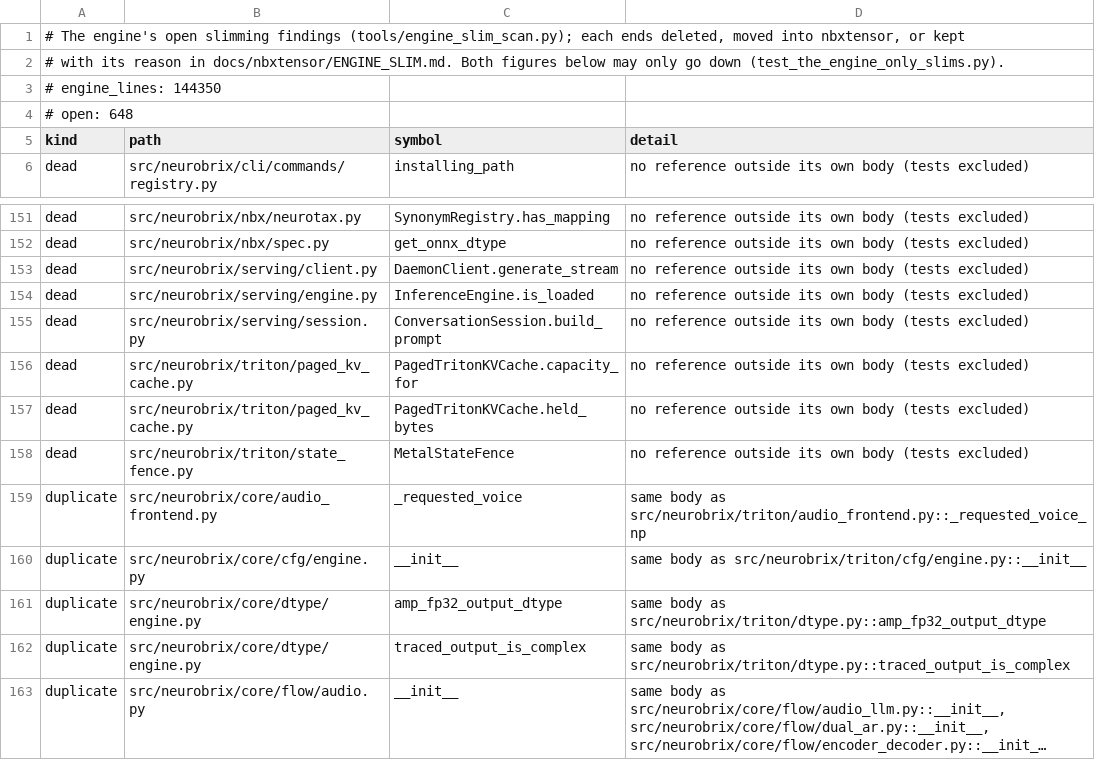
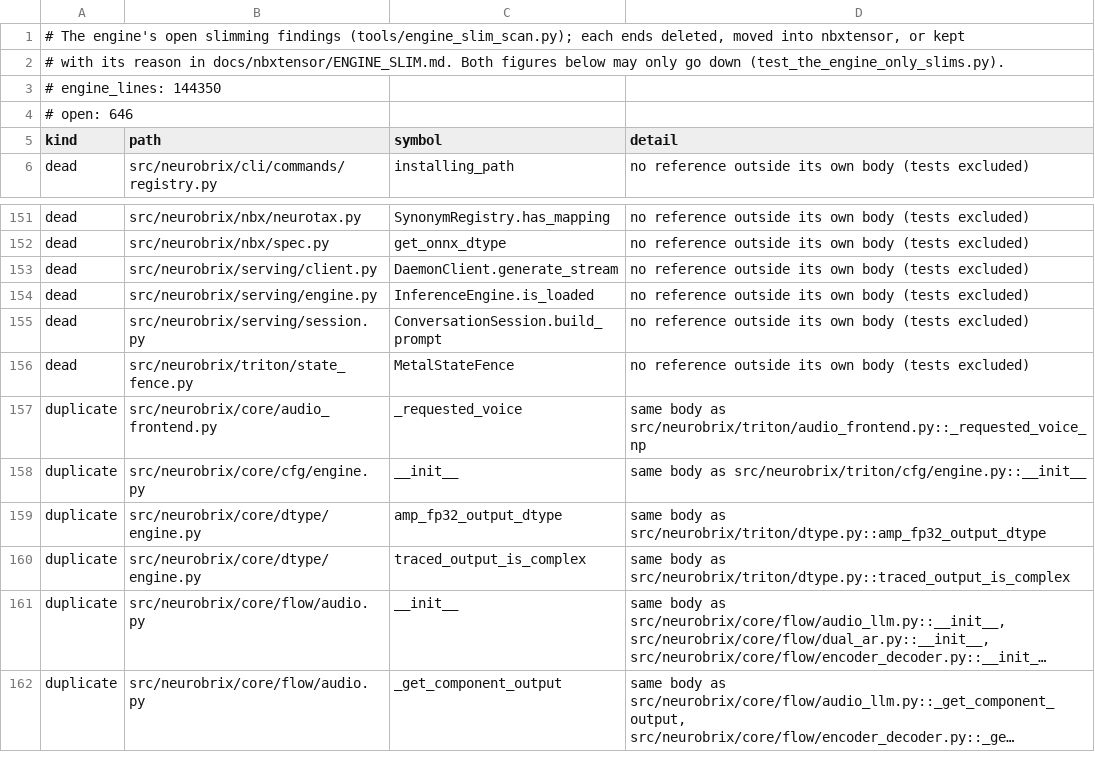
Before and after one commit to NeuroBrix/neurobrix, a TSV file: docs/nbxtensor/engine_slim_list.tsv, drawn as a sheet; only a part is shown, gaps mark what is left out; the shorter side is filled out with more unchanged rows; long unchanged cells end in ….

Commit message:
engine slim (triton/): PagedTritonKVCache.capacity_for and held_bytes kept with their reason (the prompt-aware sizing policy stated as a function, the card-less instrument of its tests; the cache's cost now, the observable of the page-release tests) — open findings 648 -> 646

```diff
--- a/docs/nbxtensor/engine_slim_list.tsv
+++ b/docs/nbxtensor/engine_slim_list.tsv
@@ -3,3 +3,3 @@
 # engine_lines: 144350
-# open: 648
+# open: 646
 kind	path	symbol	detail
@@ -155,4 +155,2 @@ dead	src/neurobrix/serving/engine.py	InferenceEngine.is_loaded	no reference outs
 dead	src/neurobrix/serving/session.py	ConversationSession.build_prompt	no reference outside its own body (tests excluded)
-dead	src/neurobrix/triton/paged_kv_cache.py	PagedTritonKVCache.capacity_for	no reference outside its own body (tests excluded)
-dead	src/neurobrix/triton/paged_kv_cache.py	PagedTritonKVCache.held_bytes	no reference outside its own body (tests excluded)
 dead	src/neurobrix/triton/state_fence.py	MetalStateFence	no reference outside its own body (tests excluded)
```
Also changed, not shown: 1 other file.
